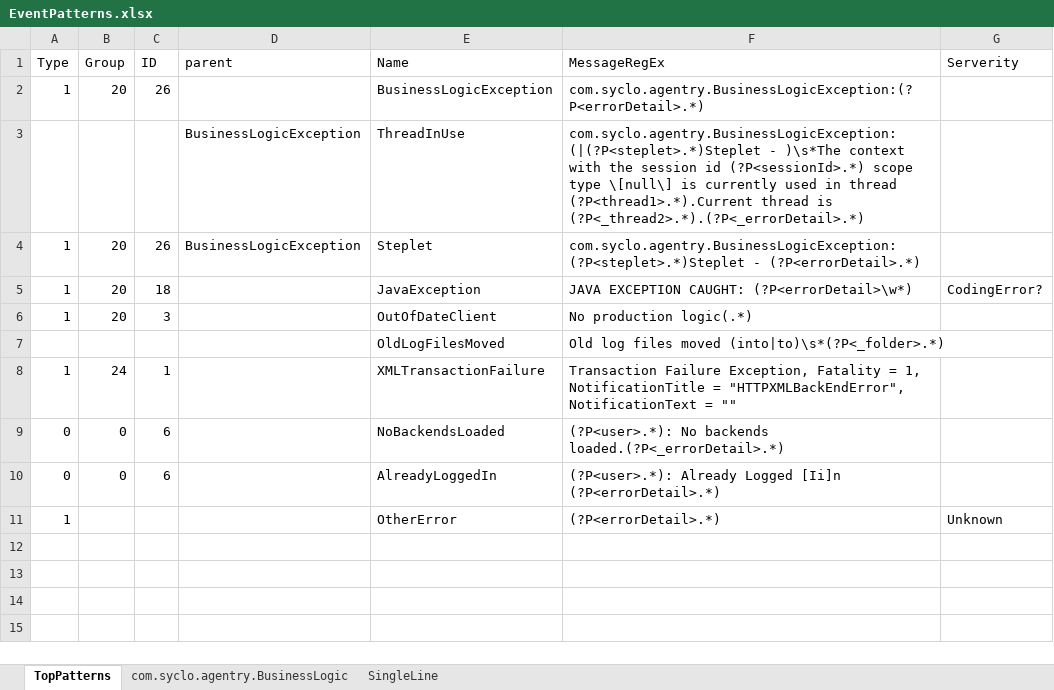
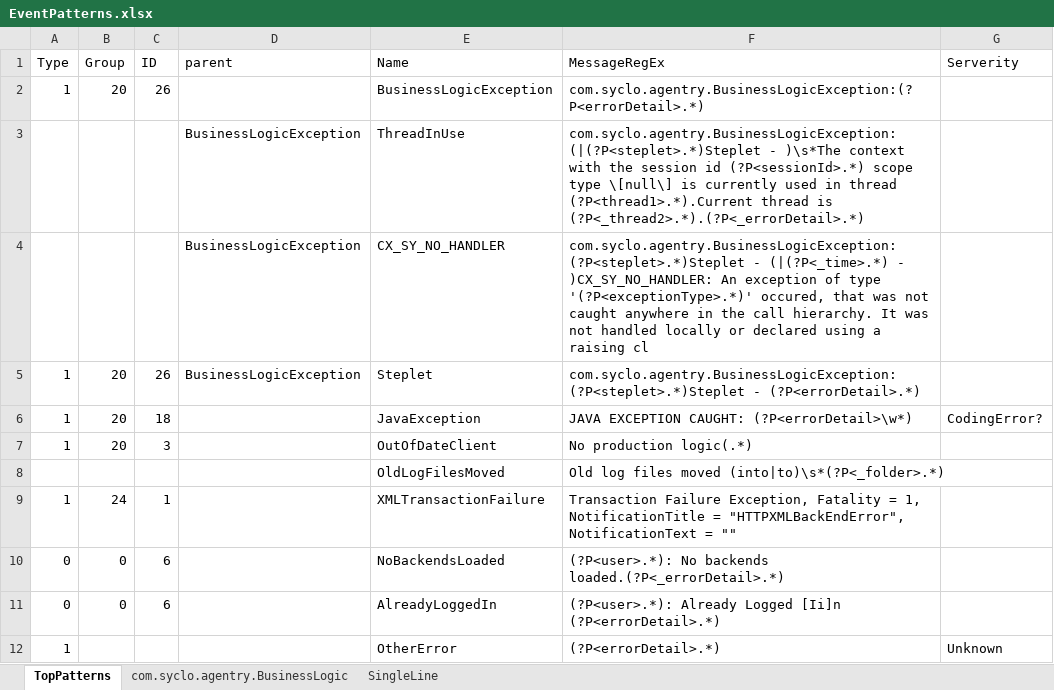
Before and after one commit to leerbennett/SMPAgentryEvent, an Excel workbook: EventPatterns.xlsx, sheet TopPatterns, drawn as a sheet; values as stored, in another font and other column widths than the file's, no borders; table styles not drawn; the diff names each change by its address in the sheet, - before the commit and + after, or states it on an @@ line.

Commit message:
FIxed Issue with skipping detailed group
Prior to fix, values in skipped group would show as the values in the next group.

```diff
--- a/EventPatterns.xlsx (sheet TopPatterns)
+++ b/EventPatterns.xlsx (sheet TopPatterns)
+row 4:  |  |  | BusinessLogicException | CX_SY_NO_HANDLER | com.syclo.agentry.BusinessLogicException: (?P<steplet>.*)Steplet - (|(?P<_time>.*) - )CX_SY_NO_HANDLER: An exception of type '(?P<exceptionType>.*)' occured, that was not caught anywhere in the call hierarchy. It was not handled locally or declared using a raising cl
```
Also changed, not shown: 1 other file.
